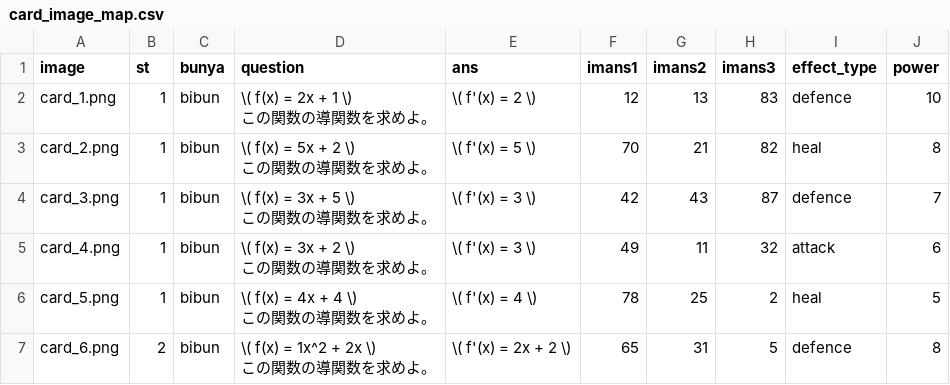
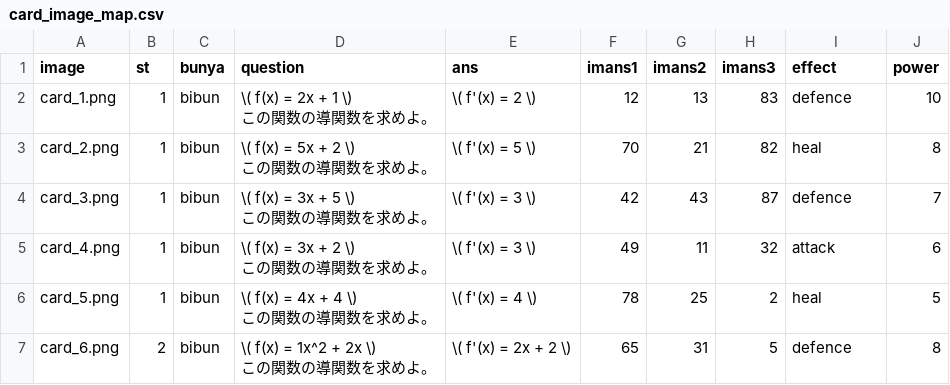
Before and after one commit to sekyine/Mathcore, a CSV file: card_image_map.csv, drawn as a sheet; only a part is shown.

```diff
--- a/card_image_map.csv
+++ b/card_image_map.csv
@@ -1,2 +1,2 @@
-image,st,bunya,question,ans,imans1,imans2,imans3,effect_type,power
+image,st,bunya,question,ans,imans1,imans2,imans3,effect,power
 card_1.png,1,bibun,"\( f(x) = 2x + 1 \)
```
Also changed, not shown: 26 other files.
